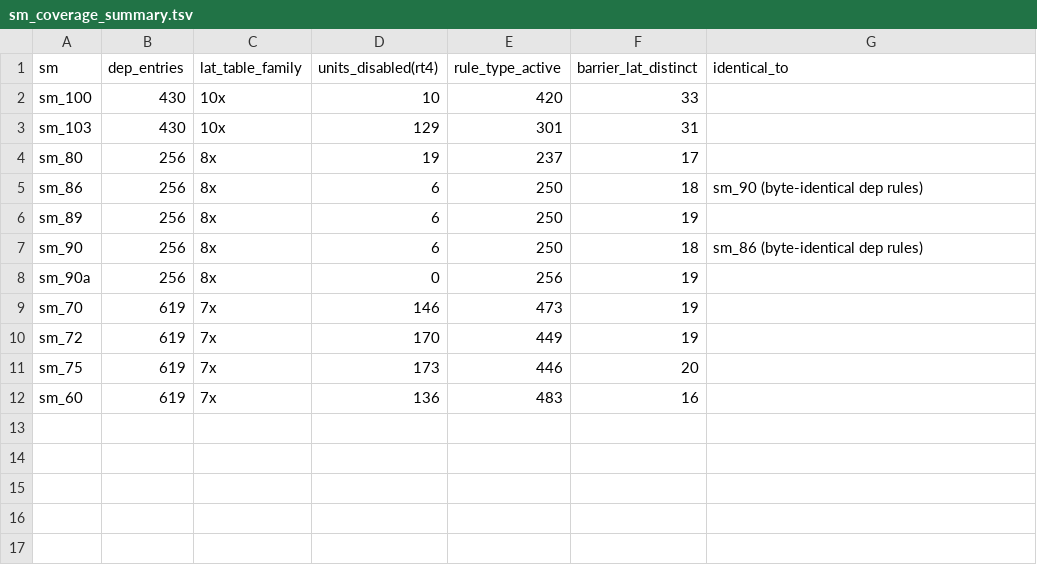
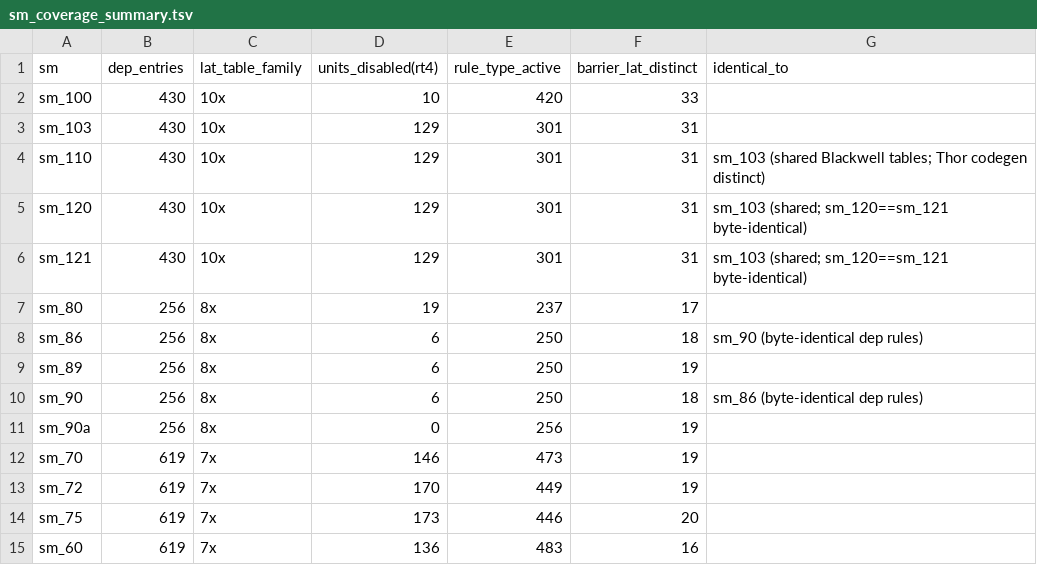
Before and after one commit to GrigoryEvko/crucible-notes, a TSV file: decoded/ptxas-sched-full/sm_coverage_summary.tsv, drawn as a sheet; the diff names each change by its address in the sheet, - before the commit and + after, or states it on an @@ line.

Commit message:
ptxas sched: extend coverage to sm_110/120/121 (Blackwell lineup)
Close the sm_11x/sm_12x gap in the per-SM SASS scheduling model. Established
by exhaustive .rodata scan + disassembling the table installer sub_ABF590 that
ptxas ships exactly 3 latency / 11 dependency-rule / 7 scoreboard tables and no
dedicated sm_11x/sm_12x byte region. The whole Blackwell branch hard-codes only
lat10x(0x226C880) + the sm_100/sm_103 dep+scoreboard tables.

Empirically (identical PTX, this exact ptxas 13.0.88, nvdisasm 13.1):
- sm_120a == sm_121a byte-identical SASS; both resolve to the sm_103 tables
  (track sm_103 not sm_100 on F2I/F2F/DFMA/LOP3 decoupled bands).
- sm_110 (Thor) routes through the same lat10x latency family; distinct codegen
  generation, no new table.

Emit the sm_110/120/121 dependency/scoreboard/latency TSVs as the shared sm_103
Blackwell bytes with provenance headers (extract_blackwell_consumer.py), plus
blackwell_consumer_stall_deltas.tsv (our differential-analysis result: the
consumer/Thor-vs-datacenter POPC/I2FP/FSETP/MUFU stall deltas). Update coverage
summary + both ptxas READMEs; verify sub_738E20 scalar oracle is arch-invariant
(no SM-version branching) so it already covers the sm_120/121 Ori-opcode space.

Wire sass_latency_tables.py: load_dependency_rules now skips provenance comment
lines and resolves sm_110/120/121 to the real extracted sm_103 tables (not the
sm_10x fallback). Fix sass_scheduler _ptx_version_for to the empirically-correct
per-target minima (sm_100=8.6, sm_120=8.7, sm_103/121=8.8, sm_110=9.0); the full
Blackwell lineup now passes --verify-corpus (sm_120/121 90.7%, others 88.9%,
100% scoreboard pairing).

```diff
--- a/decoded/ptxas-sched-full/sm_coverage_summary.tsv
+++ b/decoded/ptxas-sched-full/sm_coverage_summary.tsv
+row 4: sm_110 | 430 | 10x | 129 | 301 | 31 | sm_103 (shared Blackwell tables; Thor codegen distinct)
+row 5: sm_120 | 430 | 10x | 129 | 301 | 31 | sm_103 (shared; sm_120==sm_121 byte-identical)
+row 6: sm_121 | 430 | 10x | 129 | 301 | 31 | sm_103 (shared; sm_120==sm_121 byte-identical)
```
Also changed, not shown: 15 other files.
